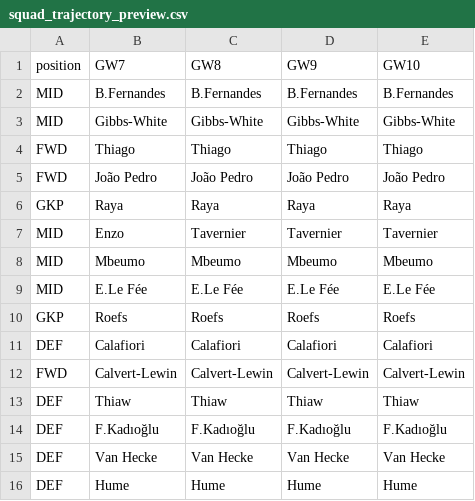
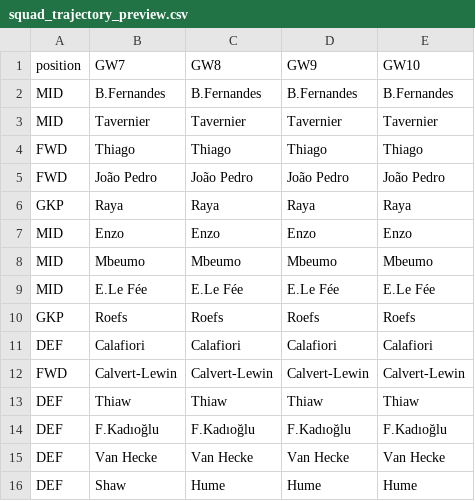
Before and after one commit to vinilop1114/gameweek-lab, a CSV file: data/processed/squad_trajectory_preview.csv, drawn as a sheet.

```diff
--- a/data/processed/squad_trajectory_preview.csv
+++ b/data/processed/squad_trajectory_preview.csv
@@ -2,3 +2,3 @@ position,GW7,GW8,GW9,GW10
 MID,B.Fernandes,B.Fernandes,B.Fernandes,B.Fernandes
-MID,Gibbs-White,Gibbs-White,Gibbs-White,Gibbs-White
+MID,Tavernier,Tavernier,Tavernier,Tavernier
 FWD,Thiago,Thiago,Thiago,Thiago
@@ -6,3 +6,3 @@ FWD,João Pedro,João Pedro,João Pedro,João Pedro
 GKP,Raya,Raya,Raya,Raya
-MID,Enzo,Tavernier,Tavernier,Tavernier
+MID,Enzo,Enzo,Enzo,Enzo
 MID,Mbeumo,Mbeumo,Mbeumo,Mbeumo
@@ -15,2 +15,2 @@ DEF,F.Kadıoğlu,F.Kadıoğlu,F.Kadıoğlu,F.Kadıoğlu
 DEF,Van Hecke,Van Hecke,Van Hecke,Van Hecke
-DEF,Hume,Hume,Hume,Hume
+DEF,Shaw,Hume,Hume,Hume
```
Also changed, not shown: data/processed/players.csv, data/processed/players_scored.csv, 3 other files.
